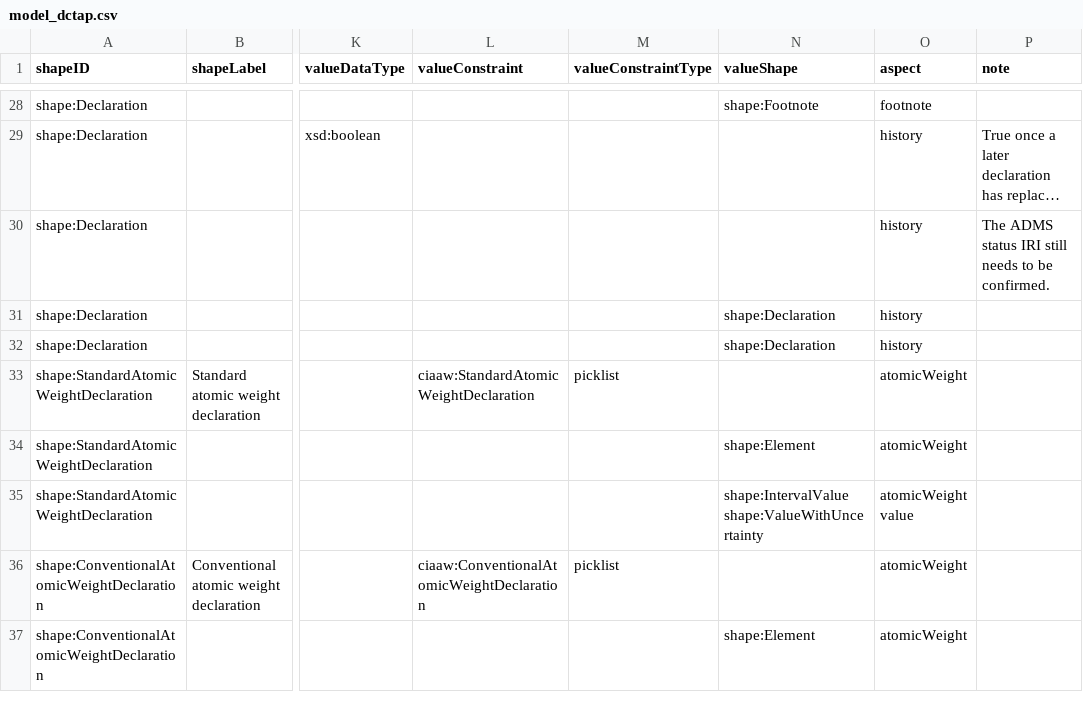
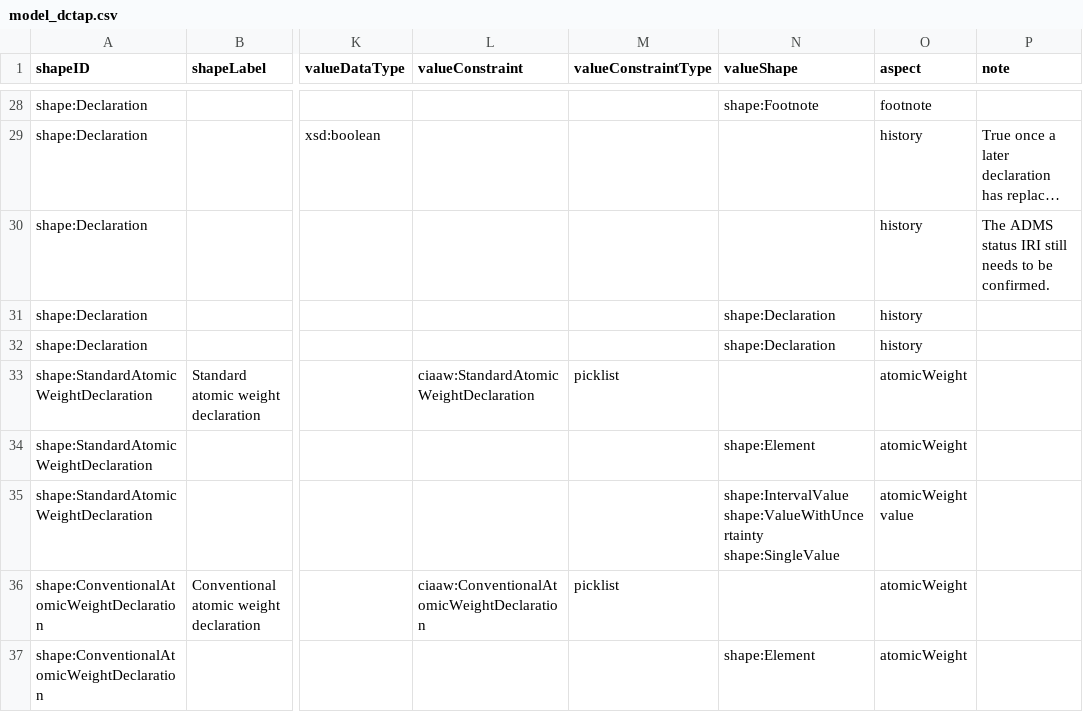
Before and after one commit to HendrikBorgelt/Draft_for_IUPAC_CIAAW-Isotopic-Abundances-and-Atomic-Weights, a CSV file: model/model_dctap.csv, drawn as a sheet; only a part is shown, gaps mark what is left out; long unchanged cells end in …; the diff names each change by its address in the sheet, - before the commit and + after, or states it on an @@ line.

```diff
--- a/model/model_dctap.csv
+++ b/model/model_dctap.csv
-N35 (valueShape): shape:IntervalValue shape:ValueWithUncertainty
+N35 (valueShape): shape:IntervalValue shape:ValueWithUncertainty shape:SingleValue
```
Also changed, not shown: 10 other files.
